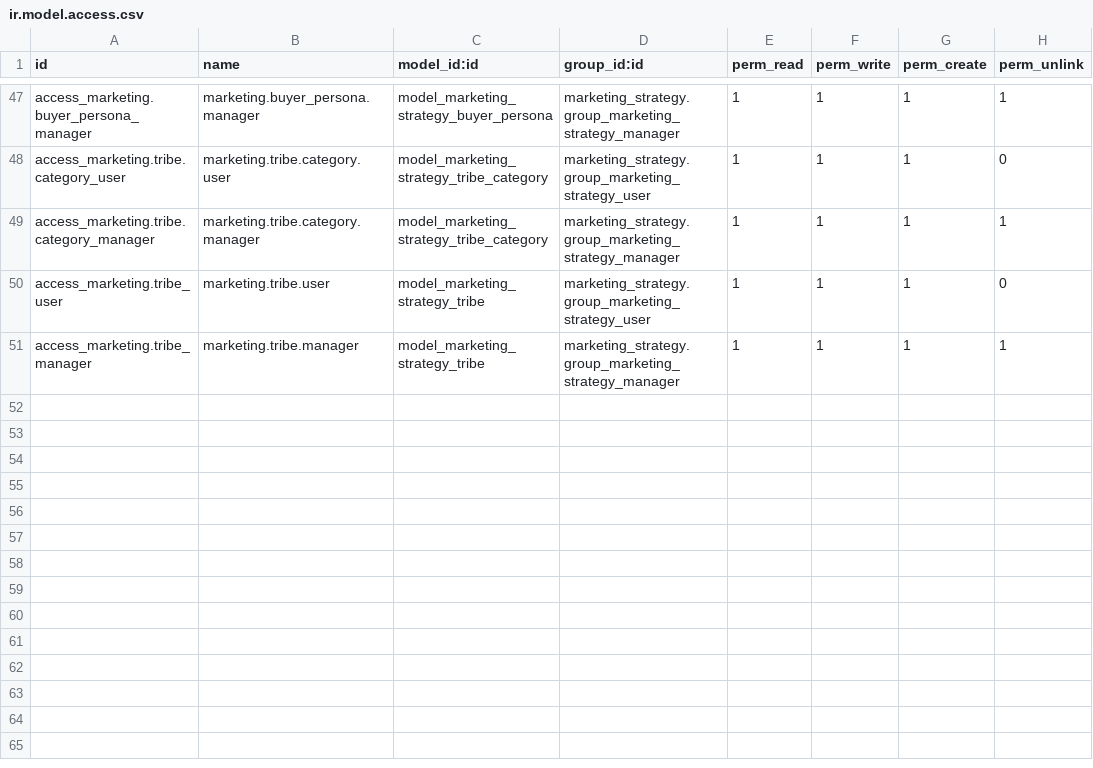
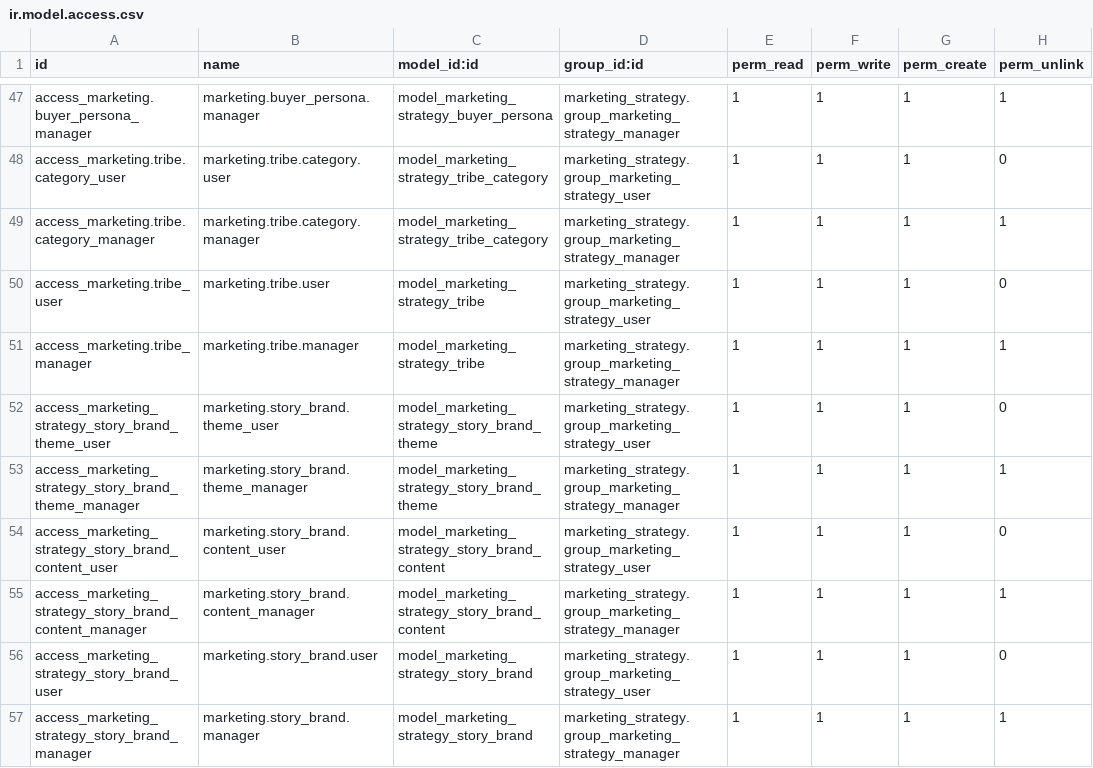
Before and after one commit to caramba-digital/marketing, a CSV file: marketing_strategy/security/ir.model.access.csv, drawn as a sheet; only a part is shown, gaps mark what is left out; the diff names each change by its address in the sheet, - before the commit and + after, or states it on an @@ line.

Commit message:
[ADD] Brand History ans i18n es_MX

```diff
--- a/marketing_strategy/security/ir.model.access.csv
+++ b/marketing_strategy/security/ir.model.access.csv
+row 52: access_marketing_strategy_story_brand_theme_user | marketing.story_brand.theme_user | model_marketing_strategy_story_brand_theme | marketing_strategy.group_marketing_strategy_user | 1 | 1 | 1 | 0
+row 53: access_marketing_strategy_story_brand_theme_manager | marketing.story_brand.theme_manager | model_marketing_strategy_story_brand_theme | marketing_strategy.group_marketing_strategy_manager | 1 | 1 | 1 | 1
+row 54: access_marketing_strategy_story_brand_content_user | marketing.story_brand.content_user | model_marketing_strategy_story_brand_content | marketing_strategy.group_marketing_strategy_user | 1 | 1 | 1 | 0
+row 55: access_marketing_strategy_story_brand_content_manager | marketing.story_brand.content_manager | model_marketing_strategy_story_brand_content | marketing_strategy.group_marketing_strategy_manager | 1 | 1 | 1 | 1
+row 56: access_marketing_strategy_story_brand_user | marketing.story_brand.user | model_marketing_strategy_story_brand | marketing_strategy.group_marketing_strategy_user | 1 | 1 | 1 | 0
+row 57: access_marketing_strategy_story_brand_manager | marketing.story_brand.manager | model_marketing_strategy_story_brand | marketing_strategy.group_marketing_strategy_manager | 1 | 1 | 1 | 1
```
Also changed, not shown: 11 other files.
